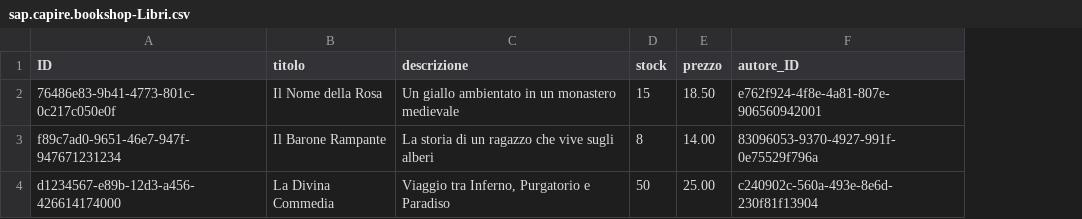
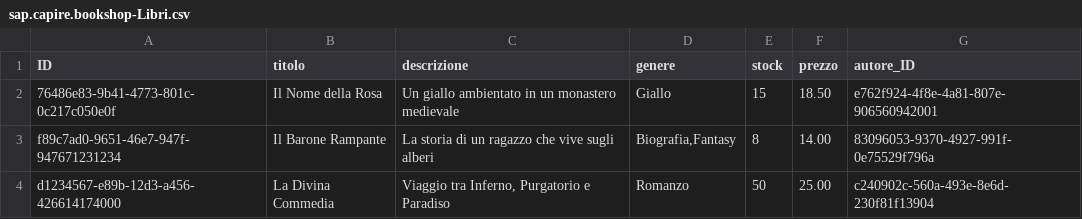
Before and after one commit to luca-credentino-lutech/SAP_CAP_BOOKSHOP_PROJECT_2.0, a CSV file: db/data/sap.capire.bookshop-Libri.csv, drawn as a sheet; the diff names each change by its address in the sheet, - before the commit and + after, or states it on an @@ line.

```diff
--- a/db/data/sap.capire.bookshop-Libri.csv
+++ b/db/data/sap.capire.bookshop-Libri.csv
+column D (genere), rows 2-4: Giallo | Biografia,Fantasy | Romanzo
```
Also changed, not shown: 9 other files.
